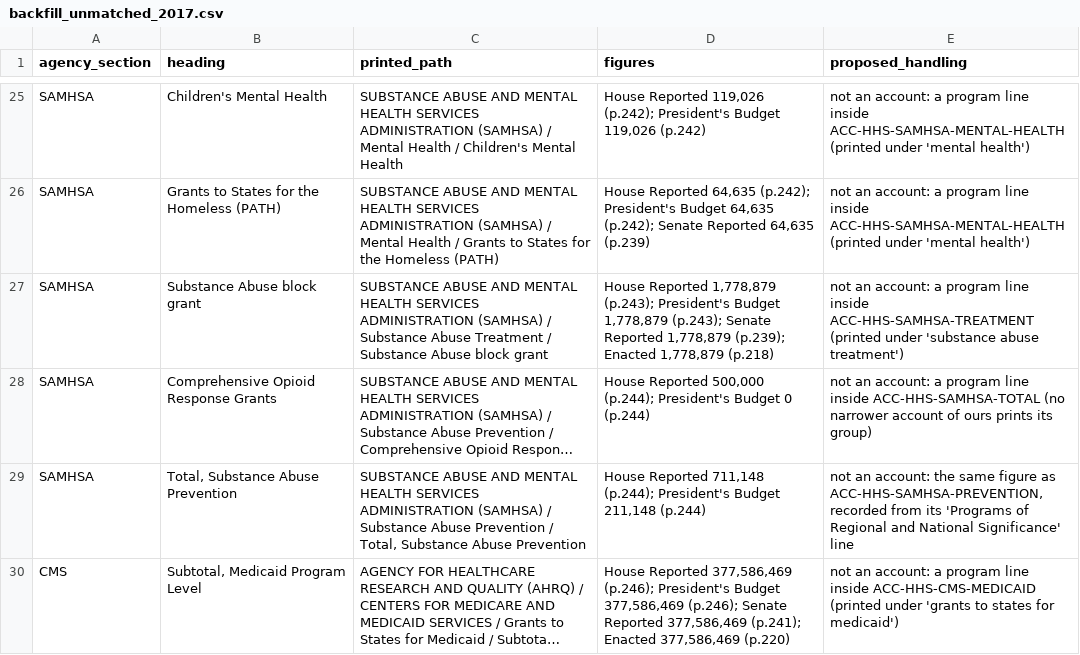
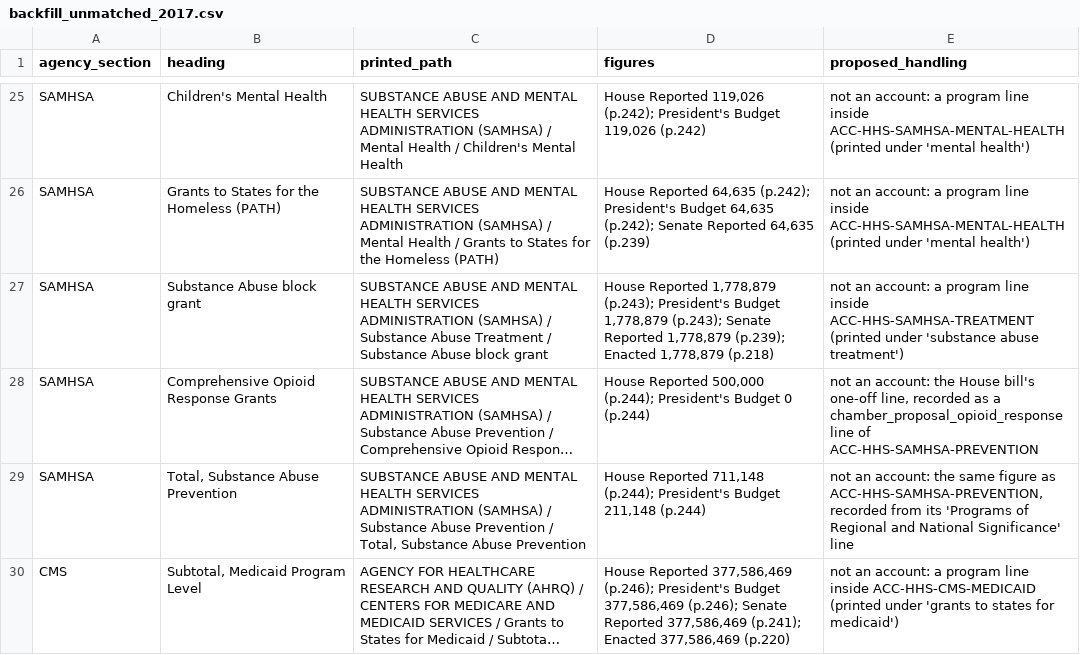
Before and after one commit to georgiadawg27/AppropsIntelligence, a CSV file: reference/review/backfill_unmatched_2017.csv, drawn as a sheet; only a part is shown, gaps mark what is left out; long unchanged cells end in …; the diff covers the shown part only; the diff names each change by its address in the sheet, - before the commit and + after, or states it on an @@ line.

```diff
--- a/reference/review/backfill_unmatched_2017.csv
+++ b/reference/review/backfill_unmatched_2017.csv
-E28 (proposed_handling): …an account: a program line inside ACC-HHS-SAMHSA-TOTAL (no narrower account of ours prints its group)
+E28 (proposed_handling): …an account: the House bill's one-off line, recorded as a chamber_proposal_opioid_response line of ACC-HHS-SAMHSA-PREVENTION
```
Also changed, not shown: 3 edited cells elsewhere in this file, reference/review/lhhs/backfill/fy2017_cross_document.csv, reference/review/lhhs/backfill/fy2017_report.csv, 6 other files.
